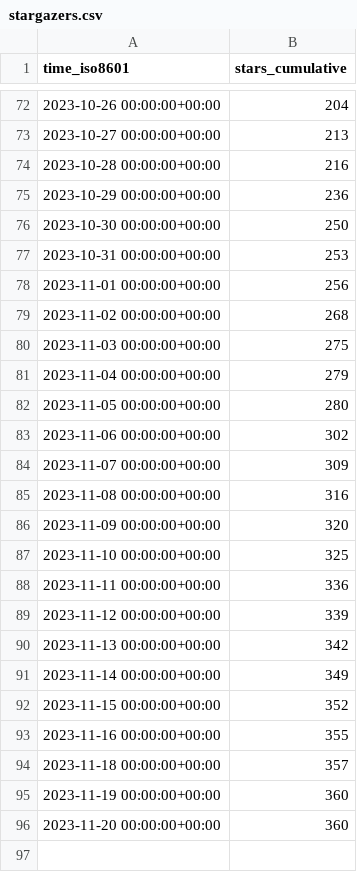
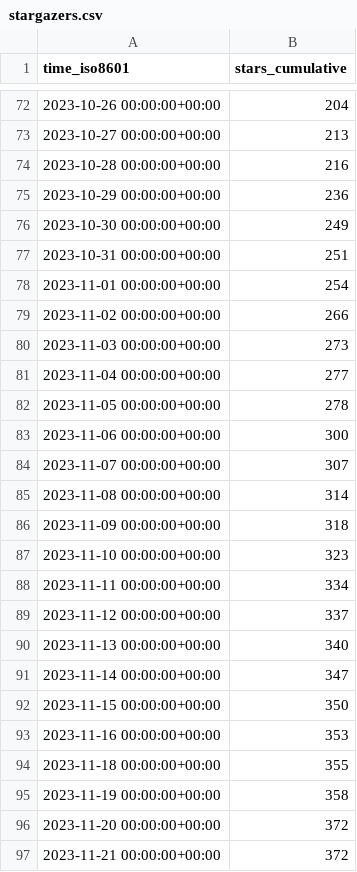
Before and after one commit to human-zoo-dan/superduperdb, a CSV file: SuperDuperDB/superduperdb/ghrs-data/stargazers.csv, drawn as a sheet; only a part is shown, gaps mark what is left out.

```diff
--- a/SuperDuperDB/superduperdb/ghrs-data/stargazers.csv
+++ b/SuperDuperDB/superduperdb/ghrs-data/stargazers.csv
@@ -75,22 +75,23 @@ time_iso8601,stars_cumulative
 2023-10-29 00:00:00+00:00,236
-2023-10-30 00:00:00+00:00,250
-2023-10-31 00:00:00+00:00,253
-2023-11-01 00:00:00+00:00,256
-2023-11-02 00:00:00+00:00,268
-2023-11-03 00:00:00+00:00,275
-2023-11-04 00:00:00+00:00,279
-2023-11-05 00:00:00+00:00,280
-2023-11-06 00:00:00+00:00,302
-2023-11-07 00:00:00+00:00,309
-2023-11-08 00:00:00+00:00,316
-2023-11-09 00:00:00+00:00,320
-2023-11-10 00:00:00+00:00,325
-2023-11-11 00:00:00+00:00,336
-2023-11-12 00:00:00+00:00,339
-2023-11-13 00:00:00+00:00,342
-2023-11-14 00:00:00+00:00,349
-2023-11-15 00:00:00+00:00,352
-2023-11-16 00:00:00+00:00,355
-2023-11-18 00:00:00+00:00,357
-2023-11-19 00:00:00+00:00,360
-2023-11-20 00:00:00+00:00,360
+2023-10-30 00:00:00+00:00,249
+2023-10-31 00:00:00+00:00,251
+2023-11-01 00:00:00+00:00,254
+2023-11-02 00:00:00+00:00,266
+2023-11-03 00:00:00+00:00,273
+2023-11-04 00:00:00+00:00,277
+2023-11-05 00:00:00+00:00,278
+2023-11-06 00:00:00+00:00,300
+2023-11-07 00:00:00+00:00,307
+2023-11-08 00:00:00+00:00,314
+2023-11-09 00:00:00+00:00,318
+2023-11-10 00:00:00+00:00,323
+2023-11-11 00:00:00+00:00,334
+2023-11-12 00:00:00+00:00,337
+2023-11-13 00:00:00+00:00,340
+2023-11-14 00:00:00+00:00,347
+2023-11-15 00:00:00+00:00,350
+2023-11-16 00:00:00+00:00,353
+2023-11-18 00:00:00+00:00,355
+2023-11-19 00:00:00+00:00,358
+2023-11-20 00:00:00+00:00,372
+2023-11-21 00:00:00+00:00,372
```
